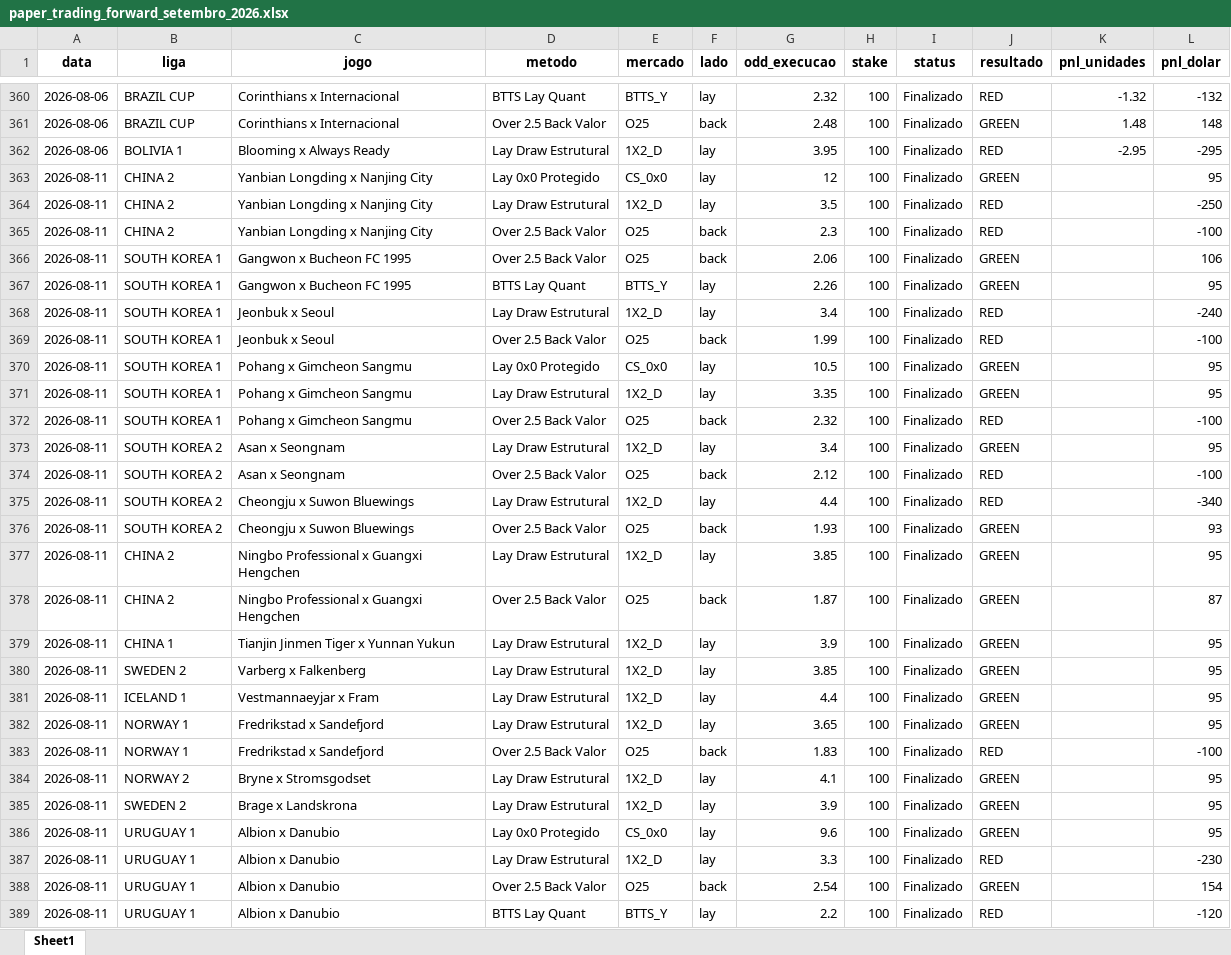
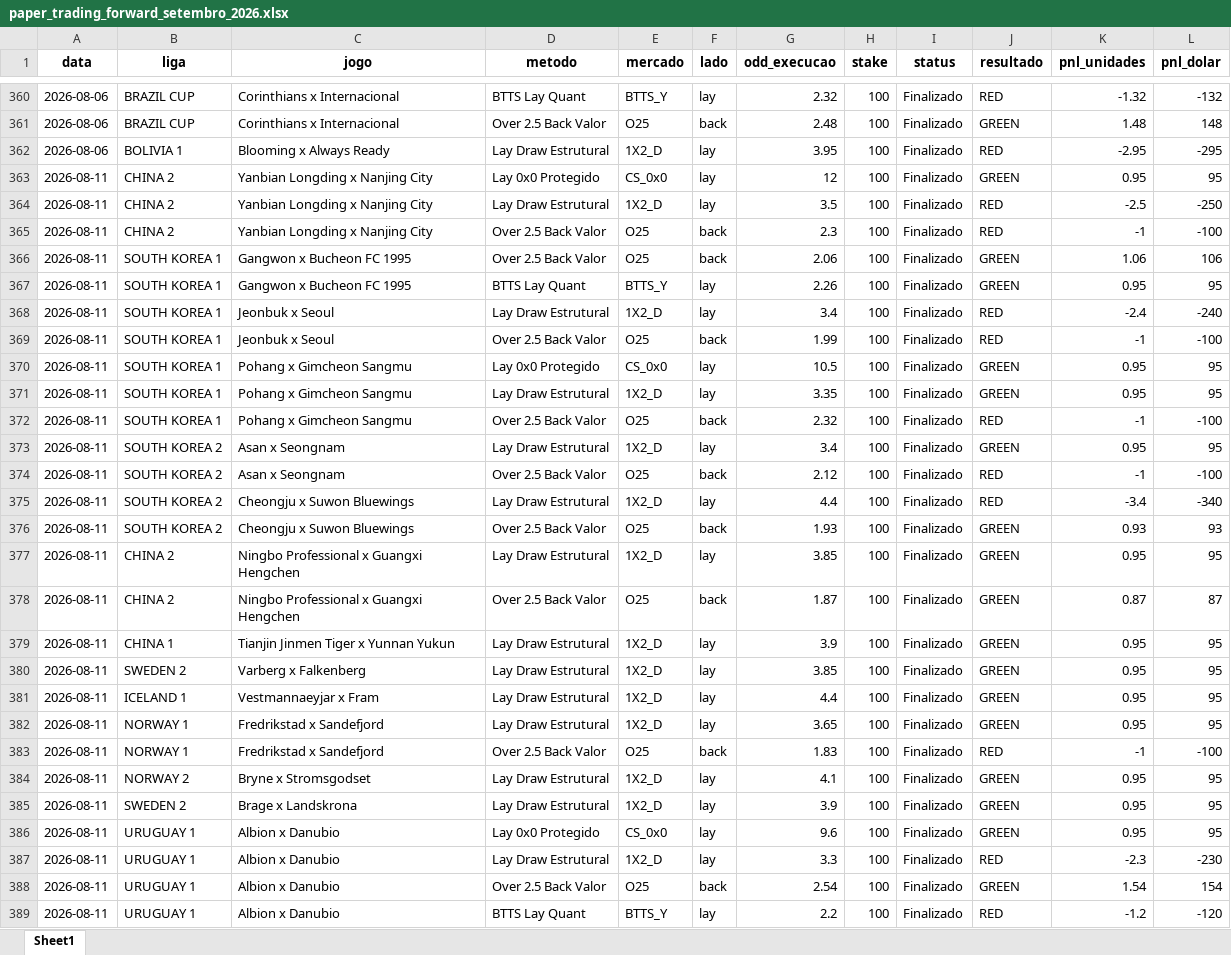
Before and after one commit to rpthiago/ARKAD_PROD, an Excel workbook: paper_trading_forward_setembro_2026.xlsx, sheet Sheet1, drawn as a sheet; only a part is shown, gaps mark what is left out; values as stored, in another font and other column widths than the file's, no borders; the diff covers the shown part only; the diff names each change by its address in the sheet, - before the commit and + after, or states it on an @@ line.

Commit message:
fix: preencher coluna pnl_unidades em todas as linhas da planilha de Paper Trading

```diff
--- a/paper_trading_forward_setembro_2026.xlsx (sheet Sheet1)
+++ b/paper_trading_forward_setembro_2026.xlsx (sheet Sheet1)
-K363 (pnl_unidades): (empty)
+K363 (pnl_unidades): 0.95
-K364 (pnl_unidades): (empty)
+K364 (pnl_unidades): -2.5
-K365 (pnl_unidades): (empty)
+K365 (pnl_unidades): -1
-K366 (pnl_unidades): (empty)
+K366 (pnl_unidades): 1.06
-K367 (pnl_unidades): (empty)
+K367 (pnl_unidades): 0.95
-K368 (pnl_unidades): (empty)
+K368 (pnl_unidades): -2.4
-K369 (pnl_unidades): (empty)
+K369 (pnl_unidades): -1
-K370:K371 (pnl_unidades): (empty)
+K370:K371 (pnl_unidades): 0.95
-K372 (pnl_unidades): (empty)
+K372 (pnl_unidades): -1
-K373 (pnl_unidades): (empty)
+K373 (pnl_unidades): 0.95
-K374 (pnl_unidades): (empty)
+K374 (pnl_unidades): -1
-K375 (pnl_unidades): (empty)
+K375 (pnl_unidades): -3.4
-K376 (pnl_unidades): (empty)
+K376 (pnl_unidades): 0.93
-K377 (pnl_unidades): (empty)
+K377 (pnl_unidades): 0.95
-K378 (pnl_unidades): (empty)
+K378 (pnl_unidades): 0.87
-K379:K382 (pnl_unidades): (empty)
+K379:K382 (pnl_unidades): 0.95
-K383 (pnl_unidades): (empty)
+K383 (pnl_unidades): -1
-K384:K386 (pnl_unidades): (empty)
+K384:K386 (pnl_unidades): 0.95
-K387 (pnl_unidades): (empty)
+K387 (pnl_unidades): -2.3
-K388 (pnl_unidades): (empty)
+K388 (pnl_unidades): 1.54
-K389 (pnl_unidades): (empty)
+K389 (pnl_unidades): -1.2
```
Also changed, not shown: 271 edited cells elsewhere in this sheet, 2 other files.
